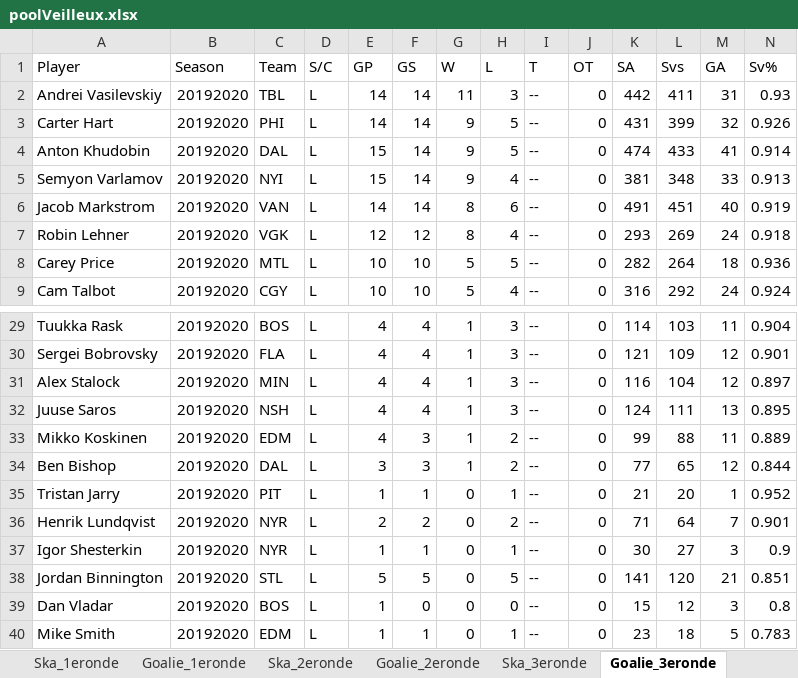
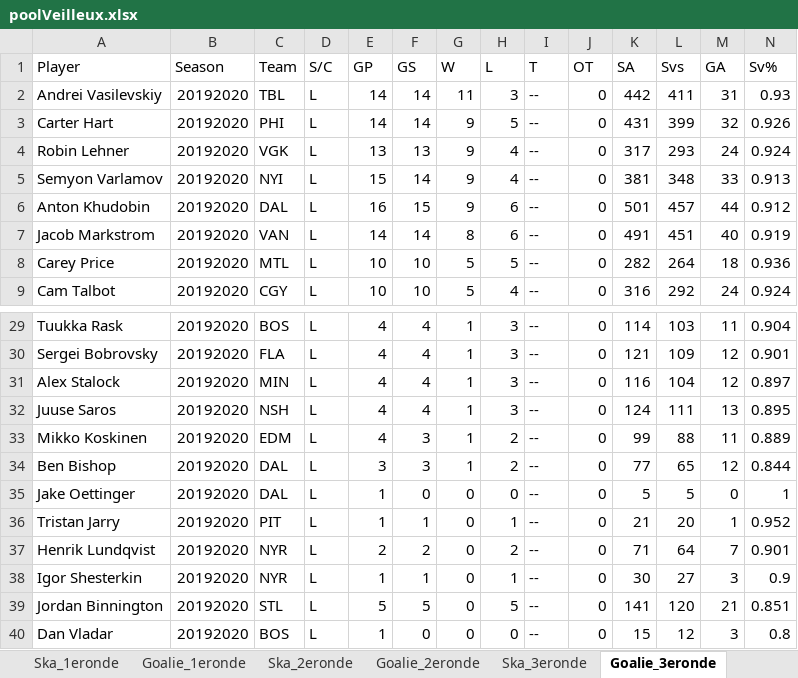
Before and after one commit to defoyalex/defoyalex.github.io, an Excel workbook: poolVeilleux.xlsx, sheet Goalie_3eronde, drawn as a sheet; only a part is shown, gaps mark what is left out; the shorter side is filled out with more unchanged rows; values as stored, in another font and other column widths than the file's, no borders; removed rows and columns are numbered as before the commit, all else as after; rows hold the shown columns only; the diff names each change by its address in the sheet, - before the commit and + after, or states it on an @@ line.

```diff
--- a/poolVeilleux.xlsx (sheet Goalie_3eronde)
+++ b/poolVeilleux.xlsx (sheet Goalie_3eronde)
-row 4: Anton Khudobin | 20192020 | DAL | L | 15 | 14 | 9 | 5 | -- | 0 | 474 | 433 | 41 | 0.914
+row 4: Robin Lehner | 20192020 | VGK | L | 13 | 13 | 9 | 4 | -- | 0 | 317 | 293 | 24 | 0.924
+row 6: Anton Khudobin | 20192020 | DAL | L | 16 | 15 | 9 | 6 | -- | 0 | 501 | 457 | 44 | 0.912
-row 7: Robin Lehner | 20192020 | VGK | L | 12 | 12 | 8 | 4 | -- | 0 | 293 | 269 | 24 | 0.918
+row 35: Jake Oettinger | 20192020 | DAL | L | 1 | 0 | 0 | 0 | -- | 0 | 5 | 5 | 0 | 1
```
Also changed, not shown: sheet Points, sheet Ska_3eronde, sheet CLASSEMENT, sheet PICKS, formulas that keep their value, hidden cells, 4 other files.
